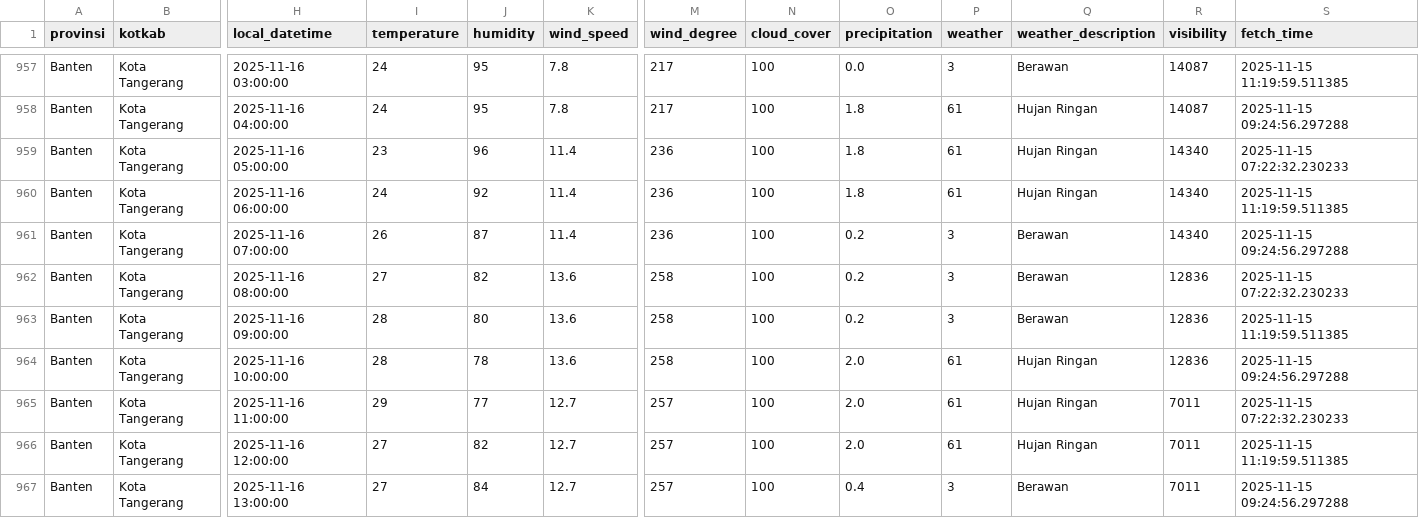
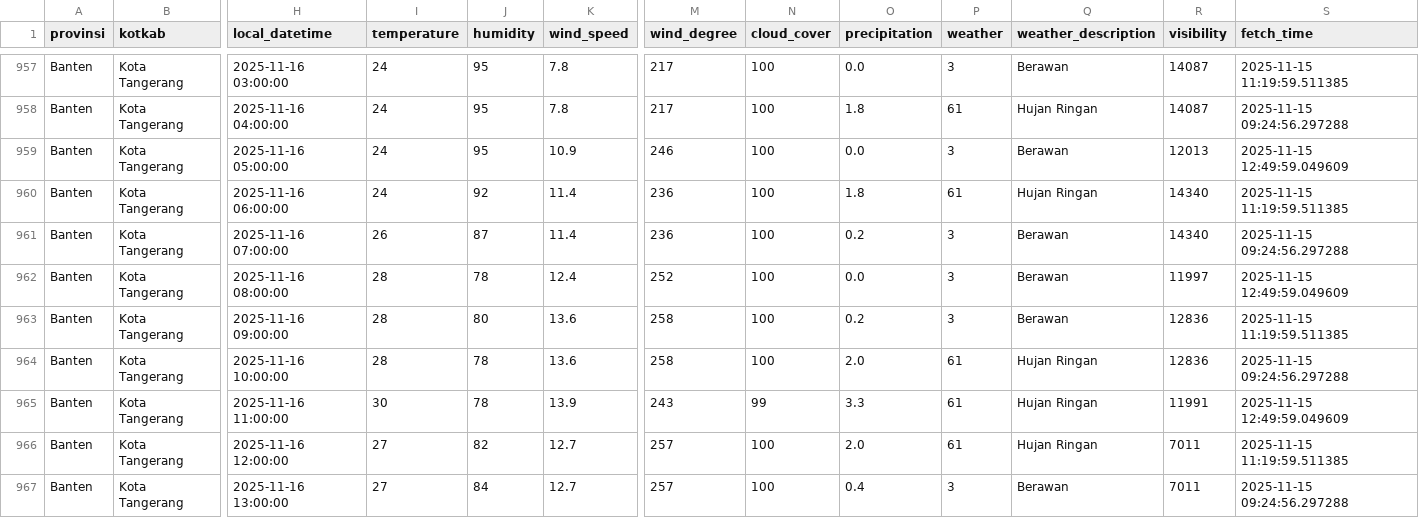
Before and after one commit to f2rra/Eksperimen_SML_Fathur, a CSV file: data/weather.csv, drawn as a sheet; only a part is shown, gaps mark what is left out; the diff covers the shown part only; the diff names each change by its address in the sheet, - before the commit and + after, or states it on an @@ line.

```diff
--- a/data/weather.csv
+++ b/data/weather.csv
-I959 (temperature): 23
+I959 (temperature): 24
-J959 (humidity): 96
+J959 (humidity): 95
-K959 (wind_speed): 11.4
+K959 (wind_speed): 10.9
-M959 (wind_degree): 236
+M959 (wind_degree): 246
-O959 (precipitation): 1.8
+O959 (precipitation): 0.0
-P959 (weather): 61
+P959 (weather): 3
-Q959 (weather_description): Hujan Ringan
+Q959 (weather_description): Berawan
-R959 (visibility): 14340
+R959 (visibility): 12013
-S959 (fetch_time): 2025-11-15 07:22:32.230233
+S959 (fetch_time): 2025-11-15 12:49:59.049609
-I962 (temperature): 27
+I962 (temperature): 28
-J962 (humidity): 82
+J962 (humidity): 78
-K962 (wind_speed): 13.6
+K962 (wind_speed): 12.4
-M962 (wind_degree): 258
+M962 (wind_degree): 252
-O962 (precipitation): 0.2
+O962 (precipitation): 0.0
-R962 (visibility): 12836
+R962 (visibility): 11997
-S962 (fetch_time): 2025-11-15 07:22:32.230233
+S962 (fetch_time): 2025-11-15 12:49:59.049609
-I965 (temperature): 29
+I965 (temperature): 30
-J965 (humidity): 77
+J965 (humidity): 78
-K965 (wind_speed): 12.7
+K965 (wind_speed): 13.9
-M965 (wind_degree): 257
+M965 (wind_degree): 243
-N965 (cloud_cover): 100
+N965 (cloud_cover): 99
-O965 (precipitation): 2.0
+O965 (precipitation): 3.3
-R965 (visibility): 7011
+R965 (visibility): 11991
-S965 (fetch_time): 2025-11-15 07:22:32.230233
+S965 (fetch_time): 2025-11-15 12:49:59.049609
```
Also changed, not shown: 109 edited cells elsewhere in this file, preprocessing/weather_preprocessed.csv.
